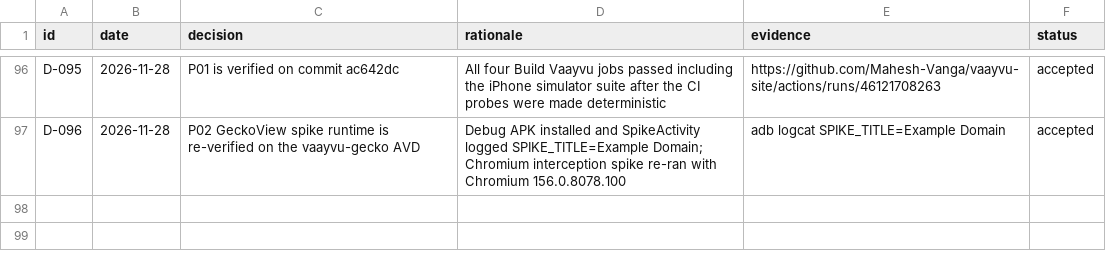
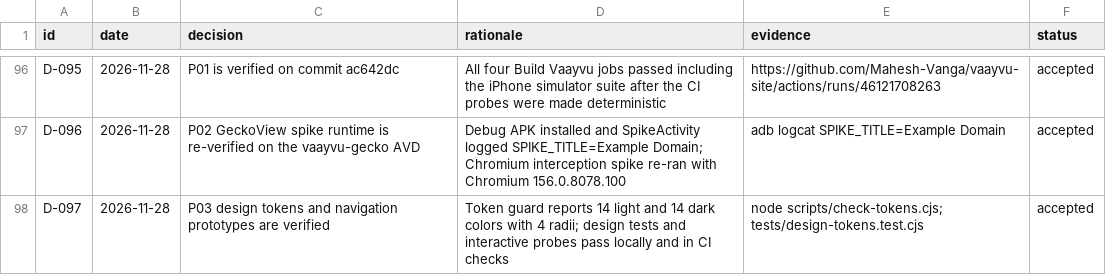
Before and after one commit to Mahesh-Vanga/vaayvu-site, a CSV file: docs/DECISIONS.csv, drawn as a sheet; only a part is shown, gaps mark what is left out; the diff names each change by its address in the sheet, - before the commit and + after, or states it on an @@ line.

Commit message:
Verify P03 design tokens and prototypes

```diff
--- a/docs/DECISIONS.csv
+++ b/docs/DECISIONS.csv
+row 98: D-097 | 2026-11-28 | P03 design tokens and navigation prototypes are verified | Token guard reports 14 light and 14 dark colors with 4 radii; design tests and interactive probes pass locally and in CI checks | node scripts/check-tokens.cjs; tests/design-tokens.test.cjs | accepted
```
Also changed, not shown: docs/PHASES.csv, 1 other file.
